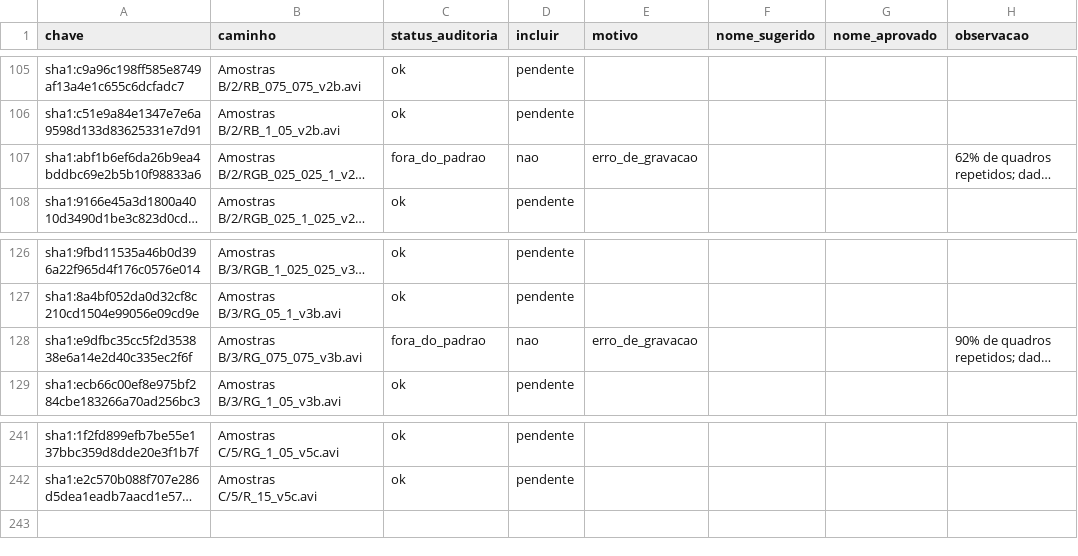
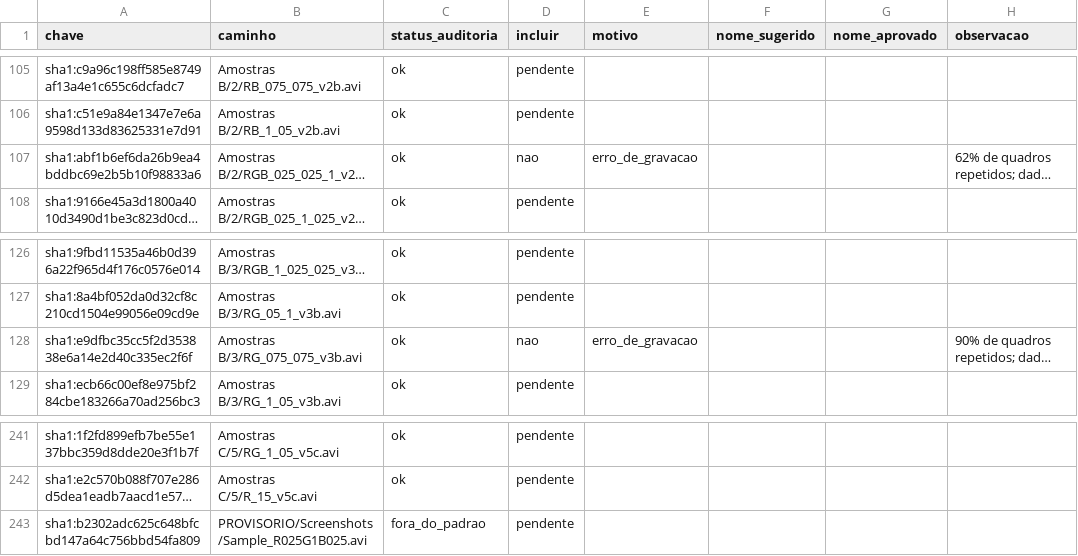
Before and after one commit to PHGama09/analise-luminescencia, a CSV file: curadoria.csv, drawn as a sheet; only a part is shown, gaps mark what is left out; long unchanged cells end in …; the diff names each change by its address in the sheet, - before the commit and + after, or states it on an @@ line.

```diff
--- a/curadoria.csv
+++ b/curadoria.csv
-C107 (status_auditoria): fora_do_padrao
+C107 (status_auditoria): ok
-C128 (status_auditoria): fora_do_padrao
+C128 (status_auditoria): ok
+row 243: sha1:b2302adc625c648bfcbd147a64c756bbd54fa809 | PROVISORIO/Screenshots/Sample_R025G1B025.avi | fora_do_padrao | pendente
```
Also changed, not shown: 14 other files.
